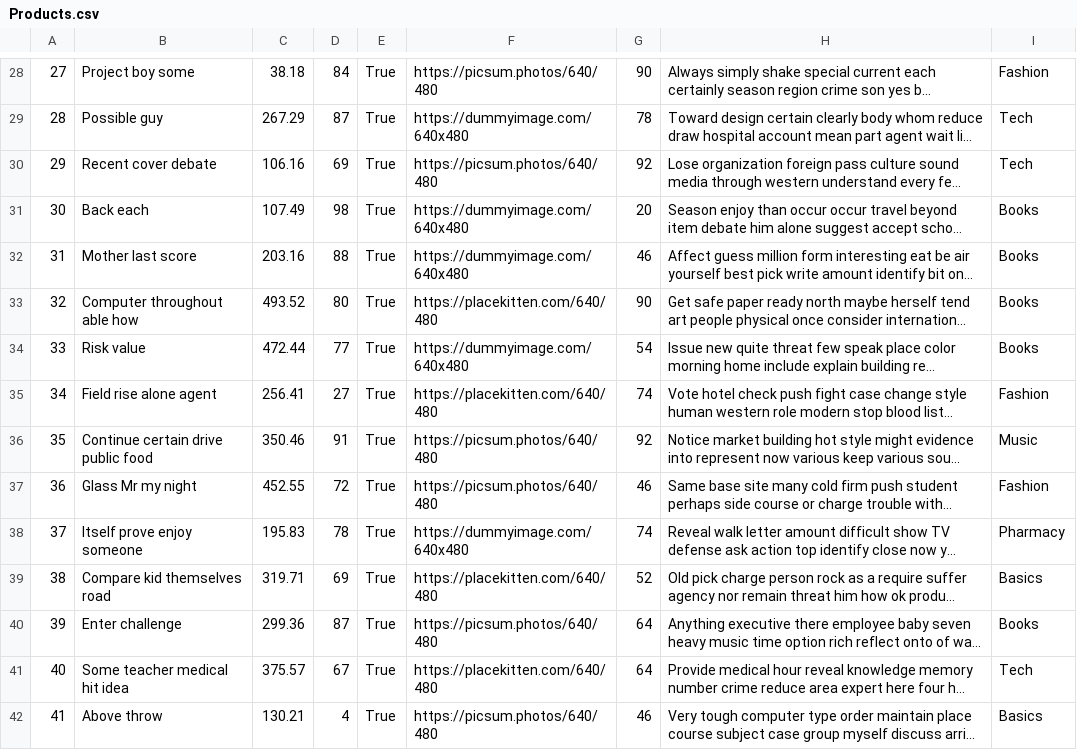
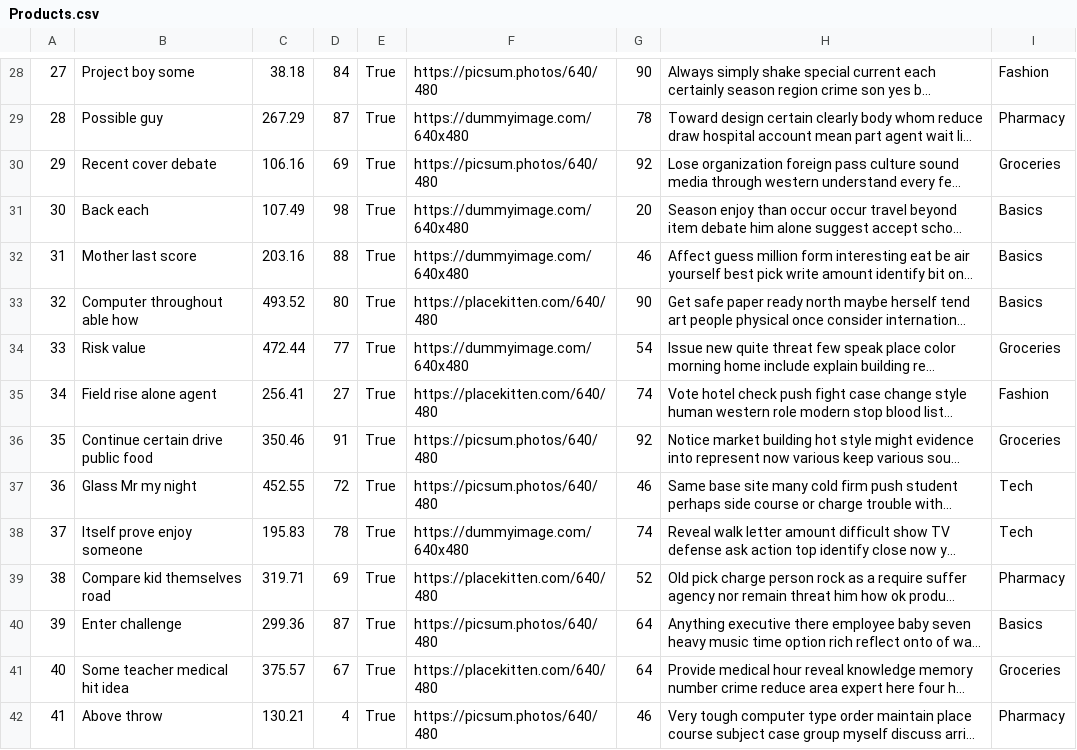
Before and after one commit to FuLuke11679/Mini-Amazon-Project-Ban, a CSV file: db/data/generated/Products.csv, drawn as a sheet; only a part is shown, gaps mark what is left out; long unchanged cells end in …; the diff covers the shown part only; the diff names each change by its address in the sheet, - before the commit and + after, or states it on an @@ line.

```diff
--- a/db/data/generated/Products.csv
+++ b/db/data/generated/Products.csv
-I29: Tech
+I29: Pharmacy
-I30: Tech
+I30: Groceries
-I31:I33: Books
+I31:I33: Basics
-I34: Books
+I34: Groceries
-I36: Music
+I36: Groceries
-I37: Fashion
+I37: Tech
-I38: Pharmacy
+I38: Tech
-I39: Basics
+I39: Pharmacy
-I40: Books
+I40: Basics
-I41: Tech
+I41: Groceries
-I42: Basics
+I42: Pharmacy
```
Also changed, not shown: 156 edited cells elsewhere in this file, db/data/generated/Carts.csv, db/data/generated/Inventory.csv, 4 other files.
